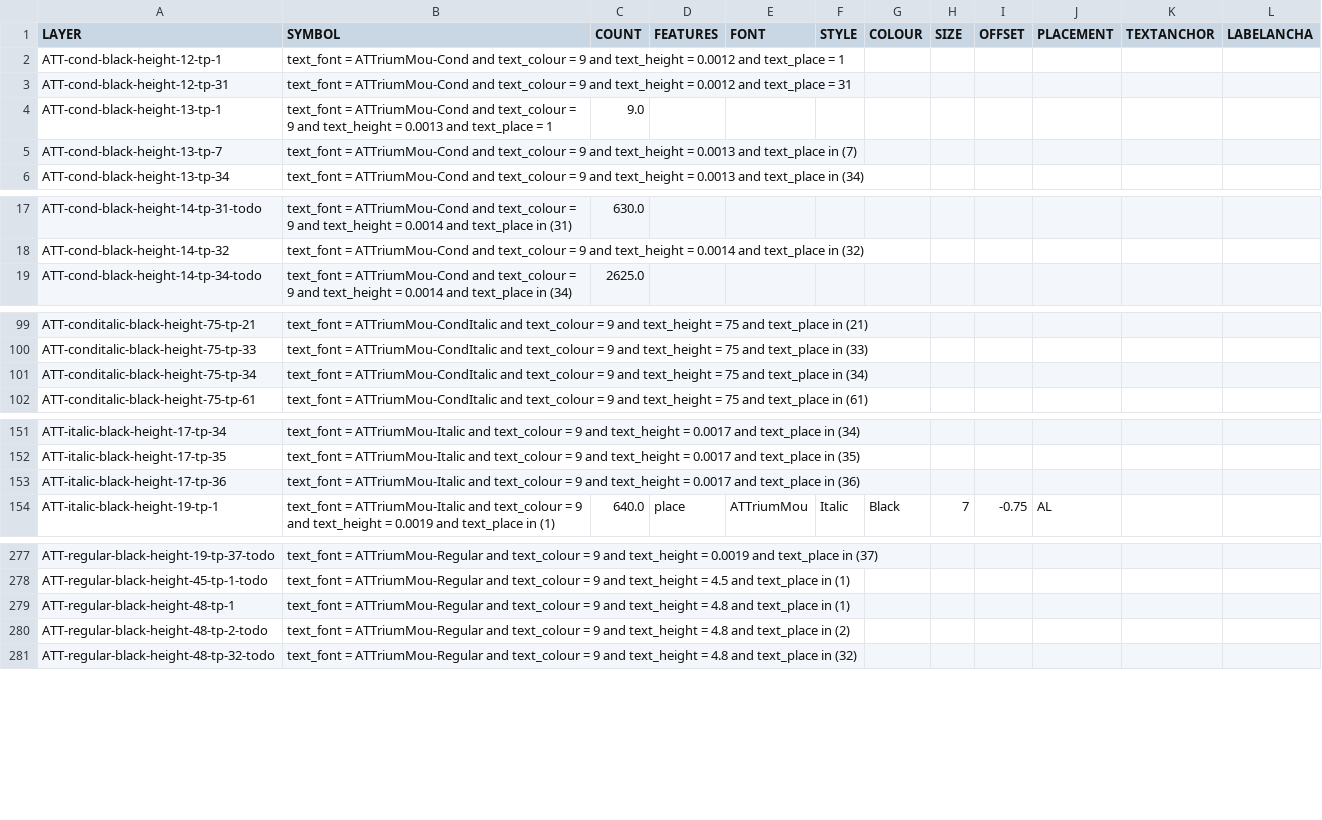
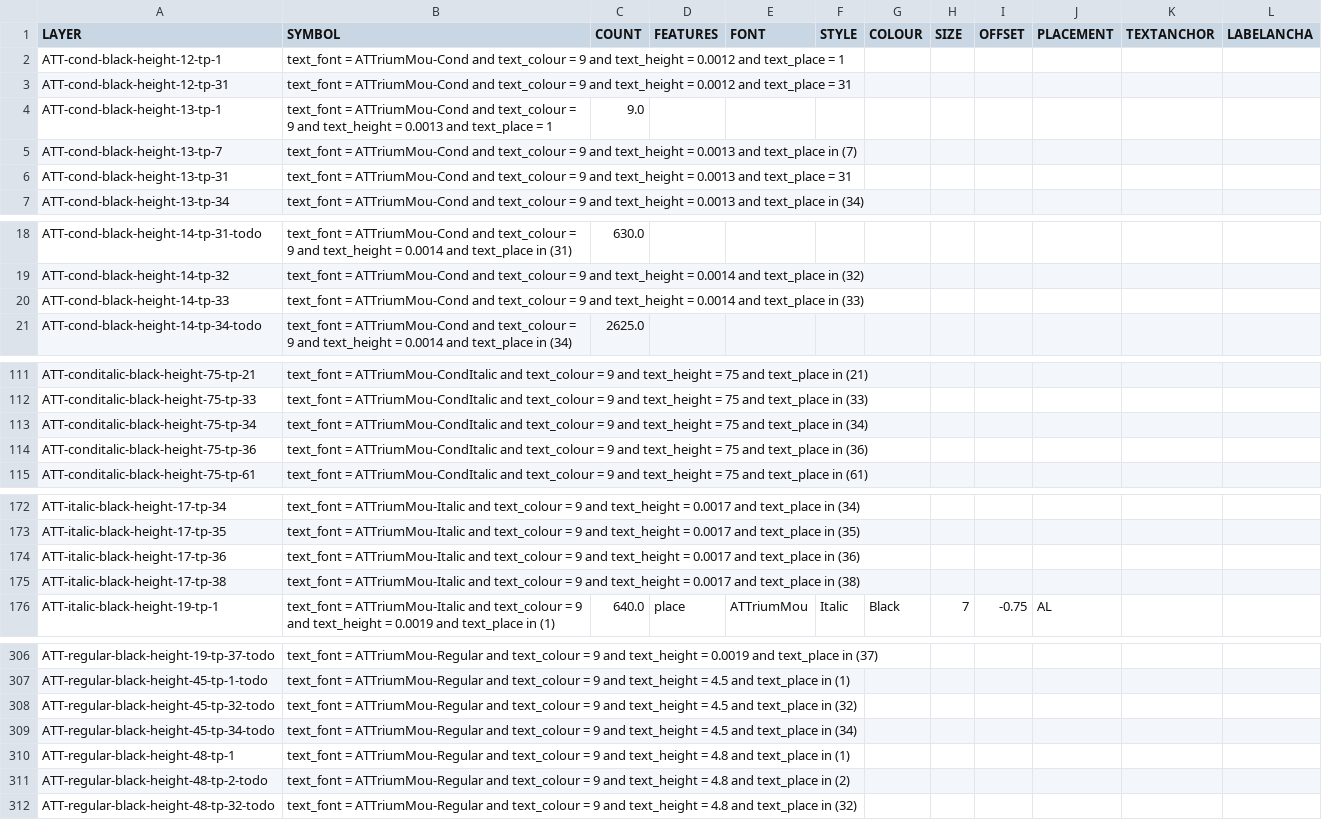
Before and after one commit to linz/topographic-system, a CSV file: packages/data/nztopo50/import/product/full_layers_processed.csv, drawn as a sheet; only a part is shown, gaps mark what is left out; the diff covers the shown part only.

Commit message:
carto_text updates

```diff
--- a/packages/data/nztopo50/import/product/full_layers_processed.csv
+++ b/packages/data/nztopo50/import/product/full_layers_processed.csv
@@ -5,2 +5,3 @@ ATT-cond-black-height-13-tp-1,text_font = ATTriumMou-Cond and text_colour = 9 an
 ATT-cond-black-height-13-tp-7,text_font = ATTriumMou-Cond and text_colour = 9 and text_height = 0.0013 and text_place in (7),,,,,,,,,,
+ATT-cond-black-height-13-tp-31,text_font = ATTriumMou-Cond and text_colour = 9 and text_height = 0.0013 and text_place = 31,,,,,,,,,,
 ATT-cond-black-height-13-tp-34,text_font = ATTriumMou-Cond and text_colour = 9 and text_height = 0.0013 and text_place in (34),,,,,,,,,,
@@ -18,2 +19,3 @@ ATT-cond-black-height-14-tp-31-todo,text_font = ATTriumMou-Cond and text_colour
 ATT-cond-black-height-14-tp-32,text_font = ATTriumMou-Cond and text_colour = 9 and text_height = 0.0014 and text_place in (32),,,,,,,,,,
+ATT-cond-black-height-14-tp-33,text_font = ATTriumMou-Cond and text_colour = 9 and text_height = 0.0014 and text_place in (33),,,,,,,,,,
 ATT-cond-black-height-14-tp-34-todo,text_font = ATTriumMou-Cond and text_colour = 9 and text_height = 0.0014 and text_place in (34),2625.0,,,,,,,,,
@@ -101,2 +113,3 @@ ATT-conditalic-black-height-75-tp-33,text_font = ATTriumMou-CondItalic and text_
 ATT-conditalic-black-height-75-tp-34,text_font = ATTriumMou-CondItalic and text_colour = 9 and text_height = 75 and text_place in (34),,,,,,,,,,
+ATT-conditalic-black-height-75-tp-36,text_font = ATTriumMou-CondItalic and text_colour = 9 and text_height = 75 and text_place in (36),,,,,,,,,,
 ATT-conditalic-black-height-75-tp-61,text_font = ATTriumMou-CondItalic and text_colour = 9 and text_height = 75 and text_place in (61),,,,,,,,,,
@@ -153,2 +174,3 @@ ATT-italic-black-height-17-tp-35,text_font = ATTriumMou-Italic and text_colour =
 ATT-italic-black-height-17-tp-36,text_font = ATTriumMou-Italic and text_colour = 9 and text_height = 0.0017 and text_place in (36),,,,,,,,,,
+ATT-italic-black-height-17-tp-38,text_font = ATTriumMou-Italic and text_colour = 9 and text_height = 0.0017 and text_place in (38),,,,,,,,,,
 ATT-italic-black-height-19-tp-1,text_font = ATTriumMou-Italic and text_colour = 9 and text_height = 0.0019 and text_place in (1),640.0,place,ATTriumMou,Italic,Black,7,-0.75,AL,,
@@ -278,2 +307,4 @@ ATT-regular-black-height-19-tp-37-todo,text_font = ATTriumMou-Regular and text_c
 ATT-regular-black-height-45-tp-1-todo,text_font = ATTriumMou-Regular and text_colour = 9 and text_height = 4.5 and text_place in (1),,,,,,,,,,
+ATT-regular-black-height-45-tp-32-todo,text_font = ATTriumMou-Regular and text_colour = 9 and text_height = 4.5 and text_place in (32),,,,,,,,,,
+ATT-regular-black-height-45-tp-34-todo,text_font = ATTriumMou-Regular and text_colour = 9 and text_height = 4.5 and text_place in (34),,,,,,,,,,
 ATT-regular-black-height-48-tp-1,text_font = ATTriumMou-Regular and text_colour = 9 and text_height = 4.8 and text_place in (1),,,,,,,,,,
```
Also changed, not shown: 26 added rows elsewhere in this file, 2 other files.
